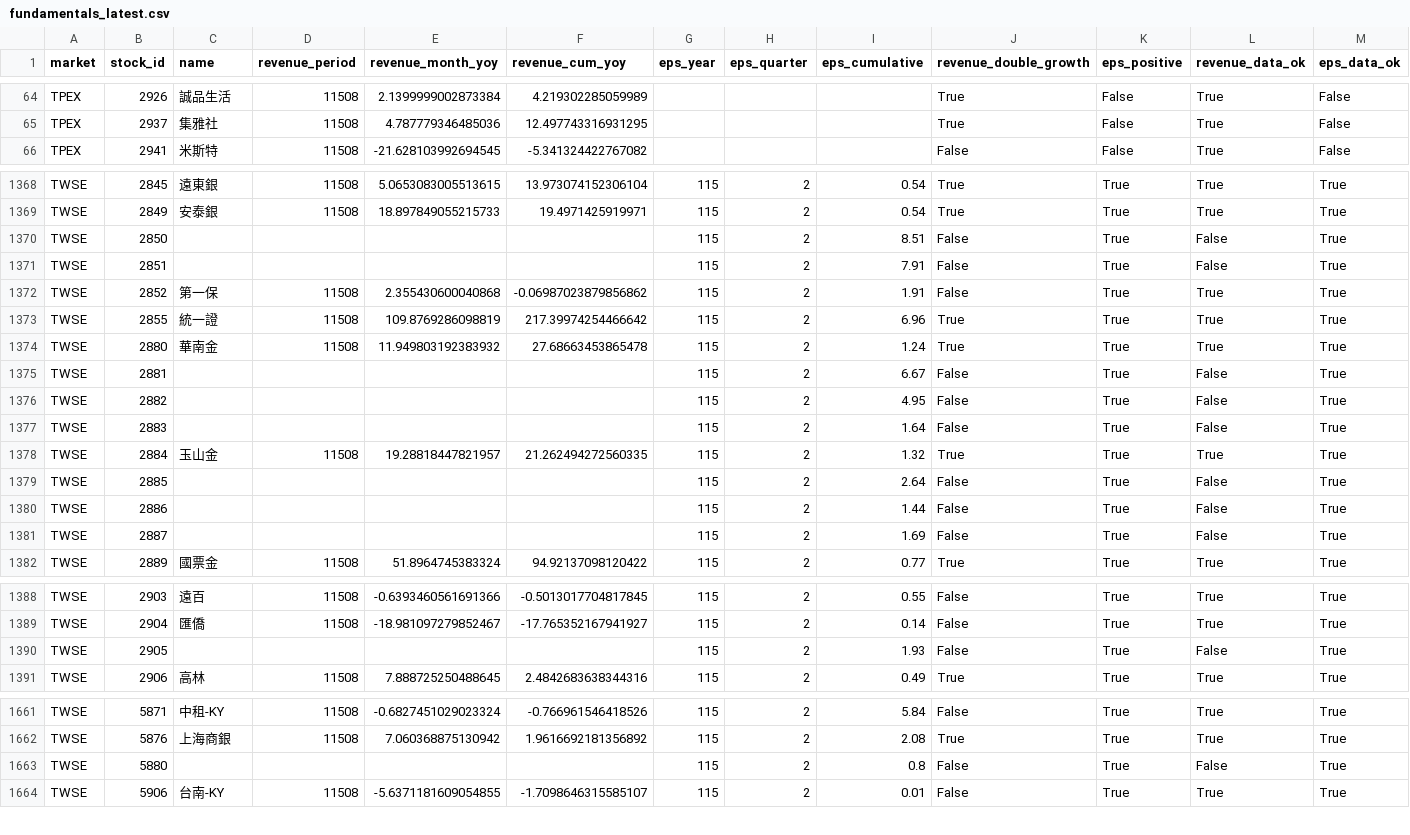
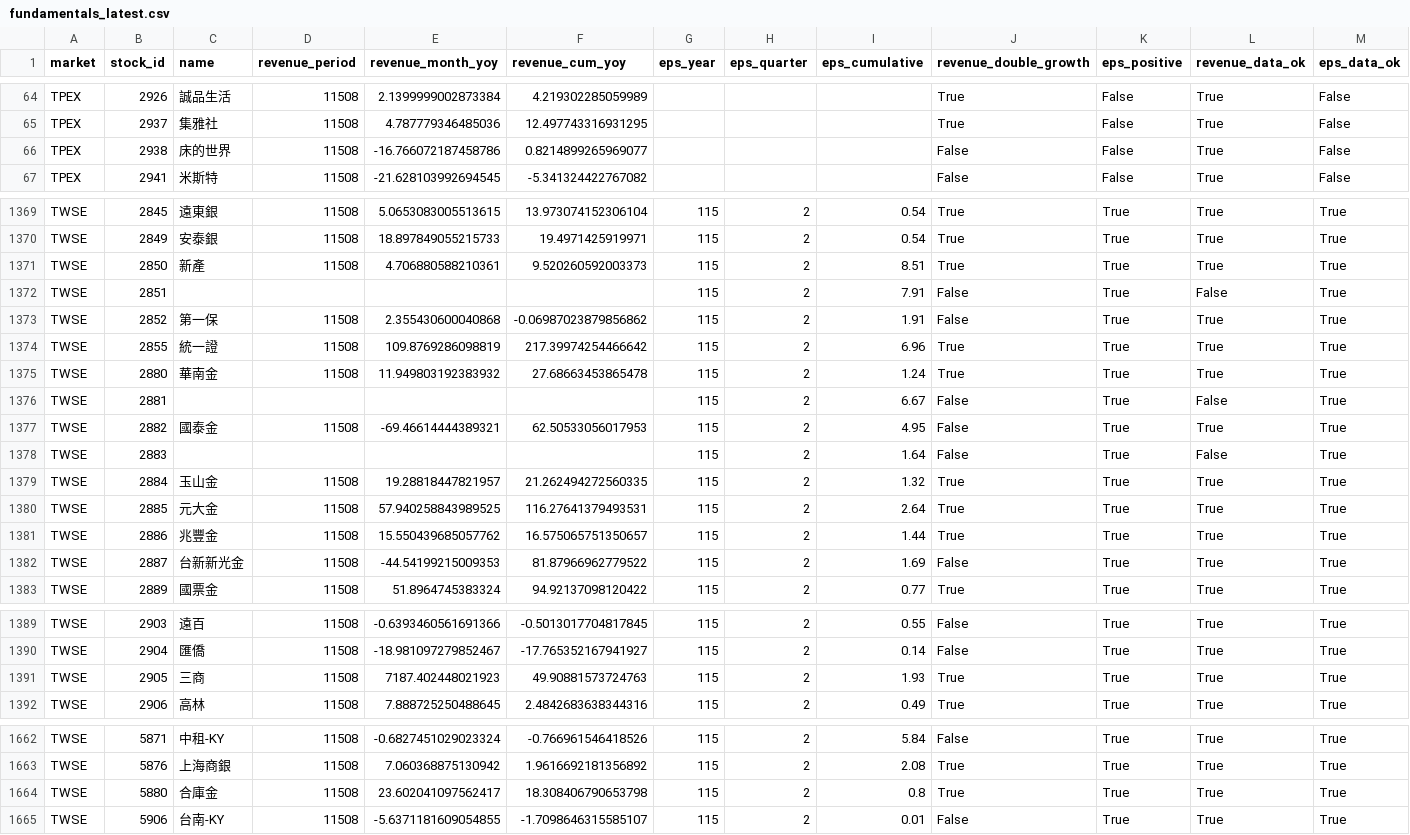
Before and after one commit to pc1172026-ctrl/yts-stock-scanner, a CSV file: data/stage1/fundamentals_latest.csv, drawn as a sheet; only a part is shown, gaps mark what is left out.

```diff
--- a/data/stage1/fundamentals_latest.csv
+++ b/data/stage1/fundamentals_latest.csv
@@ -65,2 +65,3 @@ TPEX,2926,誠品生活,11508,2.1399999002873384,4.219302285059989,,,,True,False,
 TPEX,2937,集雅社,11508,4.787779346485036,12.497743316931295,,,,True,False,True,False
+TPEX,2938,床的世界,11508,-16.766072187458786,0.8214899265969077,,,,False,False,True,False
 TPEX,2941,米斯特,11508,-21.628103992694545,-5.341324422767082,,,,False,False,True,False
@@ -1369,3 +1370,3 @@ TWSE,2845,遠東銀,11508,5.0653083005513615,13.973074152306104,115,2,0.54,True,
 TWSE,2849,安泰銀,11508,18.897849055215733,19.4971425919971,115,2,0.54,True,True,True,True
-TWSE,2850,,,,,115,2,8.51,False,True,False,True
+TWSE,2850,新產,11508,4.706880588210361,9.520260592003373,115,2,8.51,True,True,True,True
 TWSE,2851,,,,,115,2,7.91,False,True,False,True
@@ -1375,8 +1376,8 @@ TWSE,2880,華南金,11508,11.949803192383932,27.68663453865478,115,2,1.24,True,T
 TWSE,2881,,,,,115,2,6.67,False,True,False,True
-TWSE,2882,,,,,115,2,4.95,False,True,False,True
+TWSE,2882,國泰金,11508,-69.46614444389321,62.50533056017953,115,2,4.95,False,True,True,True
 TWSE,2883,,,,,115,2,1.64,False,True,False,True
 TWSE,2884,玉山金,11508,19.28818447821957,21.262494272560335,115,2,1.32,True,True,True,True
-TWSE,2885,,,,,115,2,2.64,False,True,False,True
-TWSE,2886,,,,,115,2,1.44,False,True,False,True
-TWSE,2887,,,,,115,2,1.69,False,True,False,True
+TWSE,2885,元大金,11508,57.940258843989525,116.27641379493531,115,2,2.64,True,True,True,True
+TWSE,2886,兆豐金,11508,15.550439685057762,16.575065751350657,115,2,1.44,True,True,True,True
+TWSE,2887,台新新光金,11508,-44.54199215009353,81.87966962779522,115,2,1.69,False,True,True,True
 TWSE,2889,國票金,11508,51.8964745383324,94.92137098120422,115,2,0.77,True,True,True,True
@@ -1389,3 +1390,3 @@ TWSE,2903,遠百,11508,-0.6393460561691366,-0.5013017704817845,115,2,0.55,False,
 TWSE,2904,匯僑,11508,-18.981097279852467,-17.765352167941927,115,2,0.14,False,True,True,True
-TWSE,2905,,,,,115,2,1.93,False,True,False,True
+TWSE,2905,三商,11508,7187.402448021923,49.90881573724763,115,2,1.93,True,True,True,True
 TWSE,2906,高林,11508,7.888725250488645,2.4842683638344316,115,2,0.49,True,True,True,True
@@ -1662,3 +1663,3 @@ TWSE,5871,中租-KY,11508,-0.6827451029023324,-0.766961546418526,115,2,5.84,Fals
 TWSE,5876,上海商銀,11508,7.060368875130942,1.9616692181356892,115,2,2.08,True,True,True,True
-TWSE,5880,,,,,115,2,0.8,False,True,False,True
+TWSE,5880,合庫金,11508,23.602041097562417,18.308406790653798,115,2,0.8,True,True,True,True
 TWSE,5906,台南-KY,11508,-5.6371181609054855,-1.7098646315585107,115,2,0.01,False,True,True,True
```
Also changed, not shown: 1 other file.
